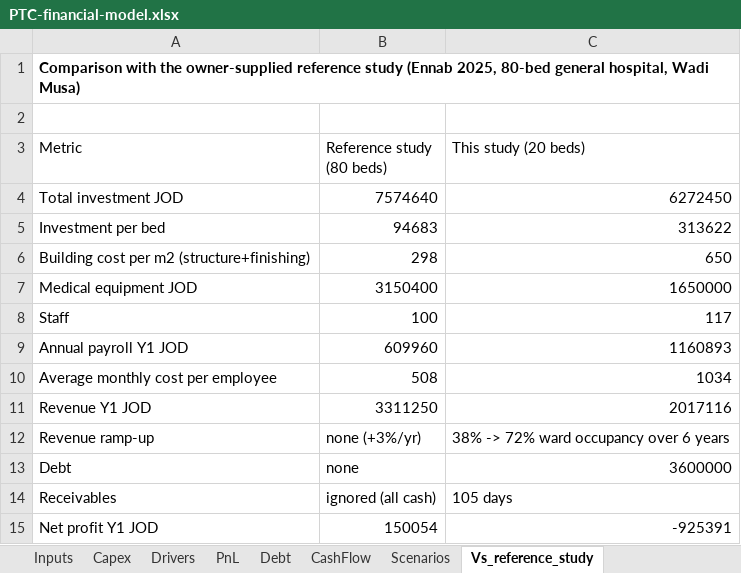
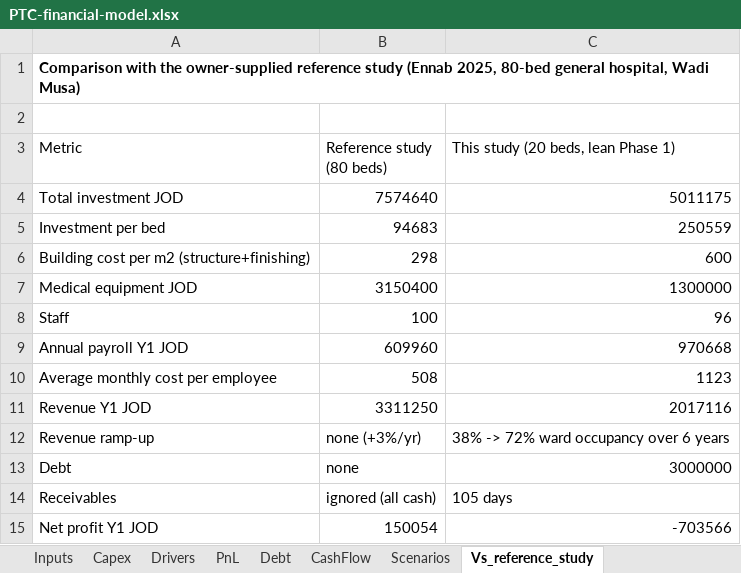
Before and after one commit to alaatwaissi89/test, an Excel workbook: feasibility-study-team-of-agents/studies/petra-trauma-hospital/model/PTC-financial-model.xlsx, sheet Vs_reference_study, drawn as a sheet; values as stored, in another font and other column widths than the file's, no borders; the diff names each change by its address in the sheet, - before the commit and + after, or states it on an @@ line.

```diff
--- a/feasibility-study-team-of-agents/studies/petra-trauma-hospital/model/PTC-financial-model.xlsx (sheet Vs_reference_study)
+++ b/feasibility-study-team-of-agents/studies/petra-trauma-hospital/model/PTC-financial-model.xlsx (sheet Vs_reference_study)
-C3: This study (20 beds)
+C3: This study (20 beds, lean Phase 1)
-C4: 6272450
+C4: 5011175
-C5: 313622
+C5: 250559
-C6: 650
+C6: 600
-C7: 1650000
+C7: 1300000
-C8: 117
+C8: 96
-C9: 1160893
+C9: 970668
-C10: 1034
+C10: 1123
-C13: 3600000
+C13: 3000000
-C15: -925391
+C15: -703566
```
Also changed, not shown: sheet Scenarios, sheet PnL, sheet Debt, sheet CashFlow, sheet Capex, sheet Inputs, 1 more sheet, 9 other files.
